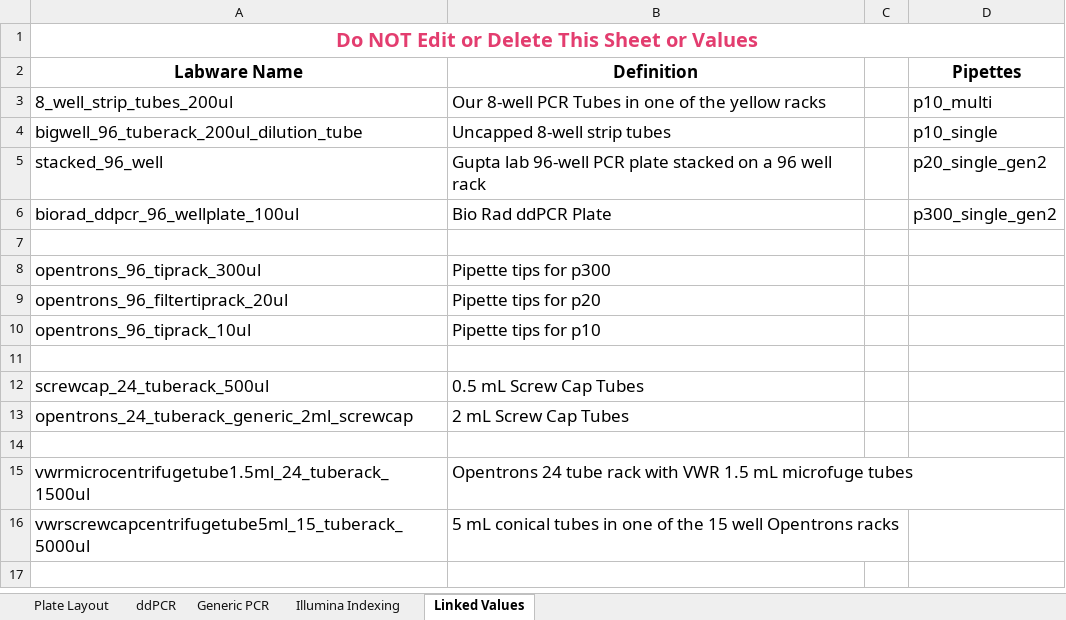
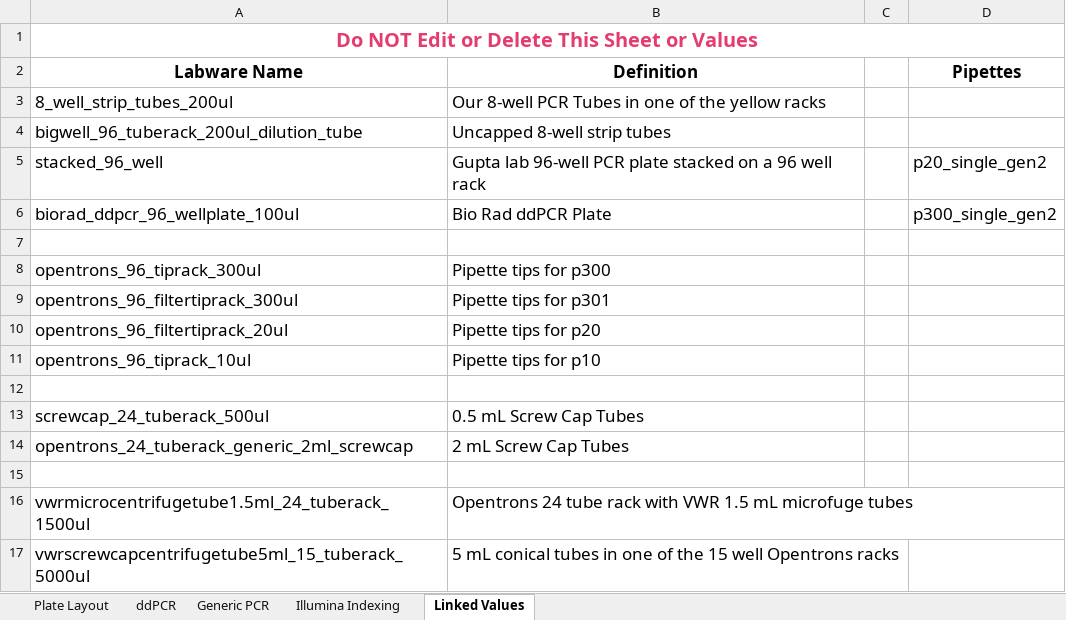
Before and after one commit to Gaorav-Gupta-Lab/Opentrons_Programs, an Excel workbook: Docs/Opentrons Program Templates.xlsx, sheet Linked Values, drawn as a sheet; values as stored, in another font and other column widths than the file's, no borders; the diff names each change by its address in the sheet, - before the commit and + after, or states it on an @@ line.

```diff
--- a/Docs/Opentrons Program Templates.xlsx (sheet Linked Values)
+++ b/Docs/Opentrons Program Templates.xlsx (sheet Linked Values)
-D3 (Pipettes): p10_multi
+D3 (Pipettes): (empty)
-D4 (Pipettes): p10_single
+D4 (Pipettes): (empty)
+row 9: opentrons_96_filtertiprack_300ul | Pipette tips for p301
```
Also changed, not shown: sheet ddPCR, sheet Generic PCR, 1 other file.
